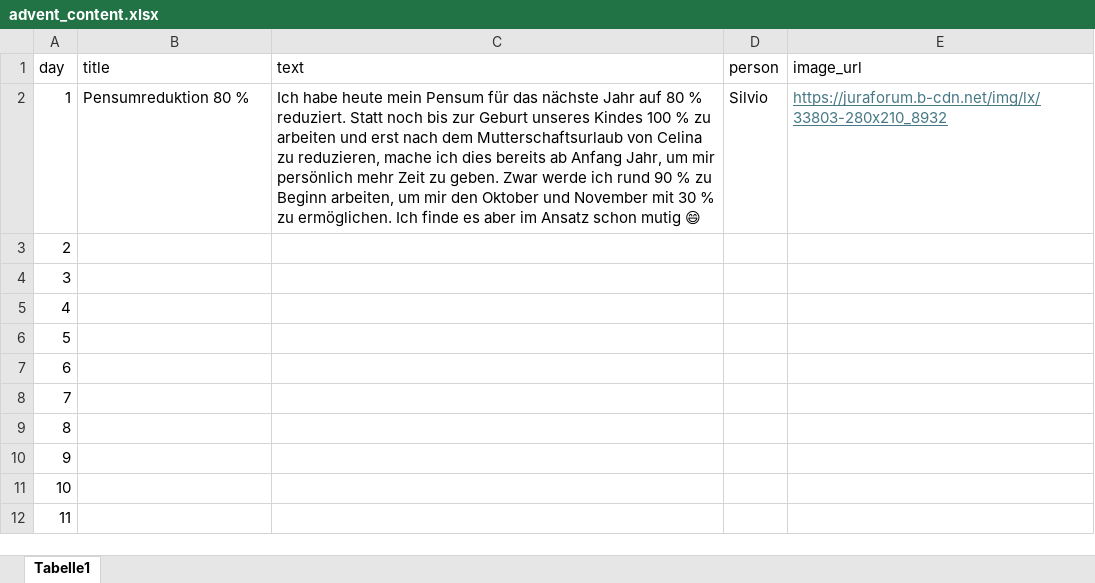
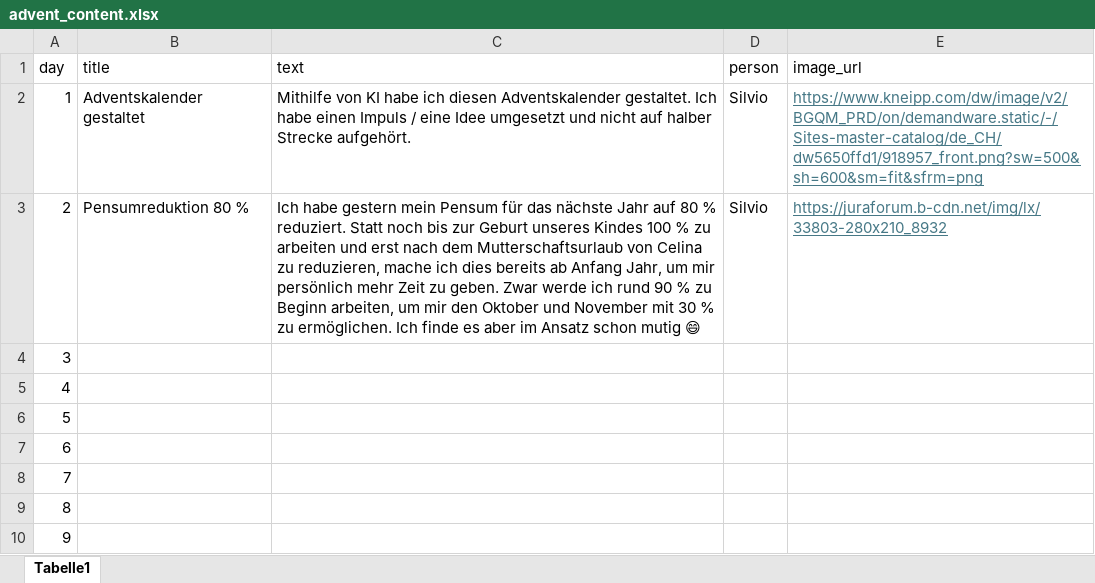
Before and after one commit to silvioobi/adventskalender-mut-und-nicht-mehr-brav, an Excel workbook: advent_content.xlsx, sheet Tabelle1, drawn as a sheet; only a part is shown; the shorter side is filled out with more unchanged rows; values as stored, in another font and other column widths than the file's, no borders; the diff names each change by its address in the sheet, - before the commit and + after, or states it on an @@ line.

Commit message:
Add files via upload
Tor 2

```diff
--- a/advent_content.xlsx (sheet Tabelle1)
+++ b/advent_content.xlsx (sheet Tabelle1)
-B2 (title): Pensumreduktion 80 %
+B2 (title): Adventskalender gestaltet
-C2 (text): Ich habe heute mein Pensum für das nächste Jahr auf 80 % reduziert. Statt noch bis zur Geburt unseres Kindes 100 % zu arbeiten und erst nach dem Mutterschaftsurlaub von Celina zu reduzieren, mache ich dies bereits ab Anfang Jahr, um mir persönlich mehr Zeit zu geben. Zwar werde ich rund 90 % zu Beginn arbeiten, um mir den Oktober und November mit 30 % zu ermöglichen. Ich finde es aber im Ansatz schon mutig 😄
+C2 (text): Mithilfe von KI habe ich diesen Adventskalender gestaltet. Ich habe einen Impuls / eine Idee umgesetzt und nicht auf halber Strecke aufgehört.
-E2 (image_url): https://juraforum.b-cdn.net/img/lx/33803-280x210_8932
+E2 (image_url): https://www.kneipp.com/dw/image/v2/BGQM_PRD/on/demandware.static/-/Sites-master-catalog/de_CH/dw5650ffd1/918957_front.png?sw=500&sh=600&sm=fit&sfrm=png
-B3 (title): (empty)
+B3 (title): Pensumreduktion 80 %
-C3 (text): (empty)
+C3 (text): Ich habe gestern mein Pensum für das nächste Jahr auf 80 % reduziert. Statt noch bis zur Geburt unseres Kindes 100 % zu arbeiten und erst nach dem Mutterschaftsurlaub von Celina zu reduzieren, mache ich dies bereits ab Anfang Jahr, um mir persönlich mehr Zeit zu geben. Zwar werde ich rund 90 % zu Beginn arbeiten, um mir den Oktober und November mit 30 % zu ermöglichen. Ich finde es aber im Ansatz schon mutig 😄
-D3 (person): (empty)
+D3 (person): Silvio
-E3 (image_url): (empty)
+E3 (image_url): https://juraforum.b-cdn.net/img/lx/33803-280x210_8932
```
